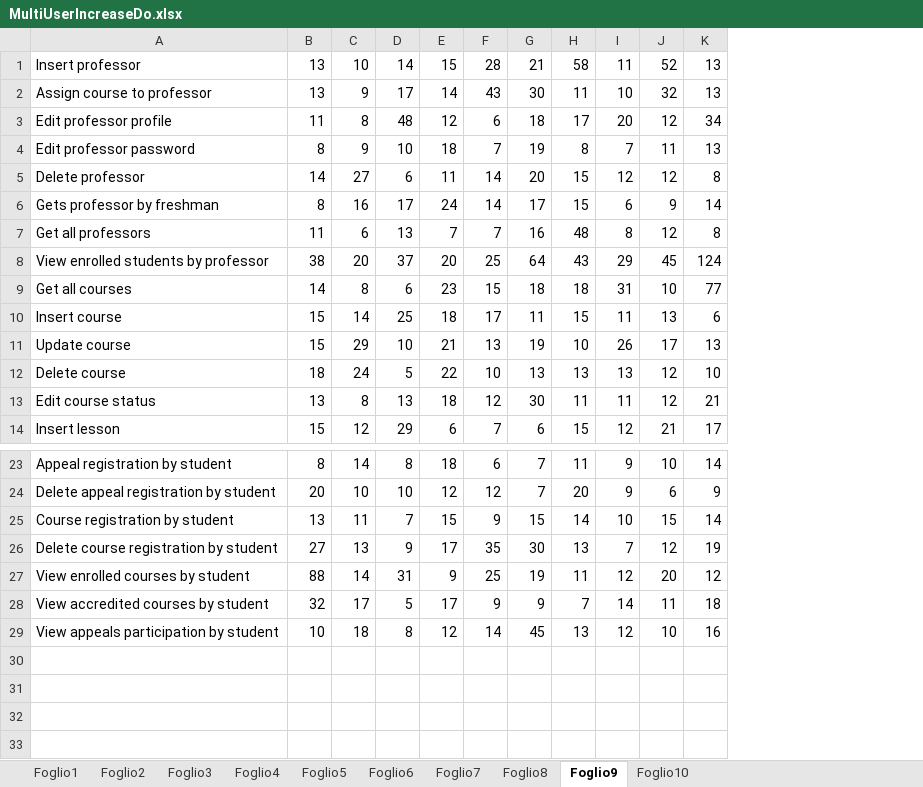
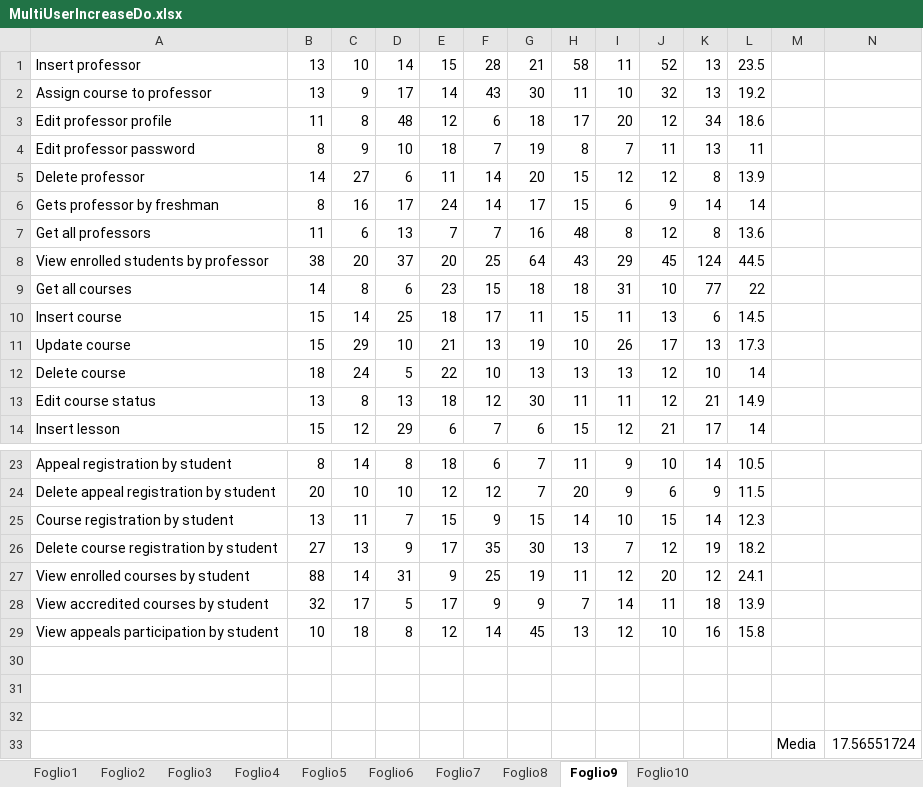
Before and after one commit to mattiamarilli/unifi_phd, an Excel workbook: documentation/MultiUserIncreaseDo.xlsx, sheet Foglio9, drawn as a sheet; only a part is shown, gaps mark what is left out; values as stored, in another font and other column widths than the file's, no borders; the diff names each change by its address in the sheet, - before the commit and + after, or states it on an @@ line.

```diff
--- a/documentation/MultiUserIncreaseDo.xlsx (sheet Foglio9)
+++ b/documentation/MultiUserIncreaseDo.xlsx (sheet Foglio9)
+column L, rows 1-14: 23.5 | 19.2 | 18.6 | 11 | 13.9 | 14 | 13.6 | 44.5 | 22 | 14.5 | 17.3 | 14 | 14.9 | 14; rows 23-29: 10.5 | 11.5 | 12.3 | 18.2 | 24.1 | 13.9 | 15.8
+column M, empty
+column N, empty
+row 30: (empty)
+row 31: (empty)
+row 32: (empty)
+row 33:  |  |  |  |  |  |  |  |  |  |  |  | Media | 17.56551724
```
Also changed, not shown: sheet Foglio8, sheet Foglio7, sheet Foglio1, sheet Foglio2, sheet Foglio3, sheet Foglio5, 3 more sheets, documentation/MultiUserIncreaseOc.xlsx, documentation/MultiUserIncreasePr.xlsx, 10 other files.
